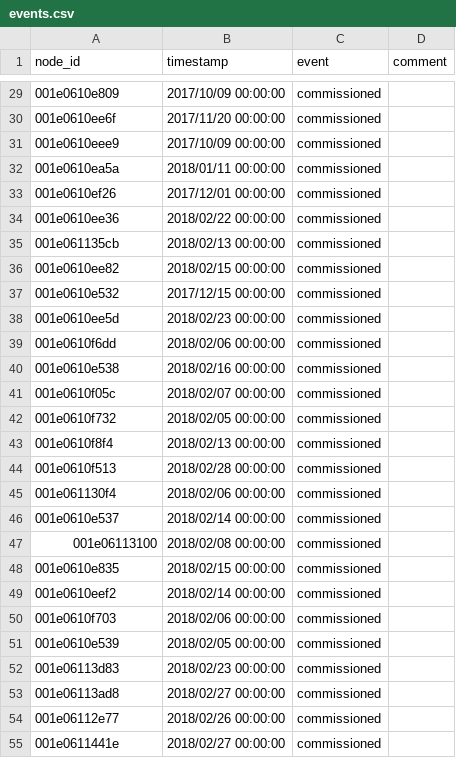
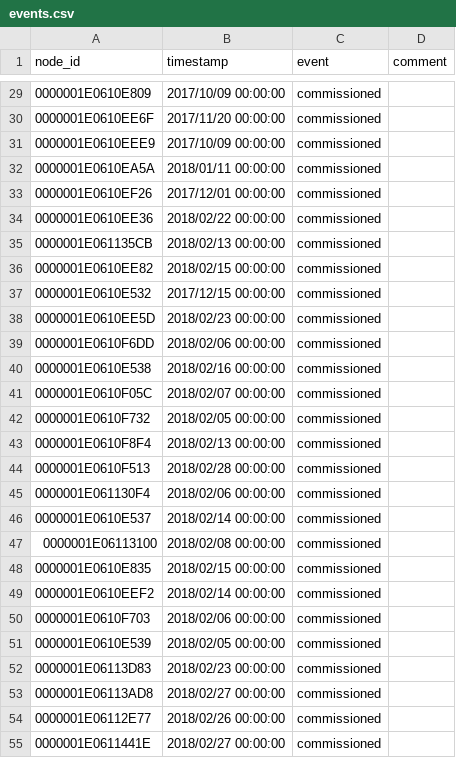
Before and after one commit to waggle-sensor/beehive-server, a CSV file: publishing-tools/examples/plenario/events.csv, drawn as a sheet; only a part is shown, gaps mark what is left out; the diff covers the shown part only.

Commit message:
minor code cleanup. pad + upcase plenario events.csv csv node IDs.

```diff
--- a/publishing-tools/examples/plenario/events.csv
+++ b/publishing-tools/examples/plenario/events.csv
@@ -29,27 +29,27 @@ node_id,timestamp,event,comment
-001e0610e809,2017/10/09 00:00:00,commissioned,
-001e0610ee6f,2017/11/20 00:00:00,commissioned,
-001e0610eee9,2017/10/09 00:00:00,commissioned,
-001e0610ea5a,2018/01/11 00:00:00,commissioned,
-001e0610ef26,2017/12/01 00:00:00,commissioned,
-001e0610ee36,2018/02/22 00:00:00,commissioned,
-001e061135cb,2018/02/13 00:00:00,commissioned,
-001e0610ee82,2018/02/15 00:00:00,commissioned,
-001e0610e532,2017/12/15 00:00:00,commissioned,
-001e0610ee5d,2018/02/23 00:00:00,commissioned,
-001e0610f6dd,2018/02/06 00:00:00,commissioned,
-001e0610e538,2018/02/16 00:00:00,commissioned,
-001e0610f05c,2018/02/07 00:00:00,commissioned,
-001e0610f732,2018/02/05 00:00:00,commissioned,
-001e0610f8f4,2018/02/13 00:00:00,commissioned,
-001e0610f513,2018/02/28 00:00:00,commissioned,
-001e061130f4,2018/02/06 00:00:00,commissioned,
-001e0610e537,2018/02/14 00:00:00,commissioned,
-001e06113100,2018/02/08 00:00:00,commissioned,
-001e0610e835,2018/02/15 00:00:00,commissioned,
-001e0610eef2,2018/02/14 00:00:00,commissioned,
-001e0610f703,2018/02/06 00:00:00,commissioned,
-001e0610e539,2018/02/05 00:00:00,commissioned,
-001e06113d83,2018/02/23 00:00:00,commissioned,
-001e06113ad8,2018/02/27 00:00:00,commissioned,
-001e06112e77,2018/02/26 00:00:00,commissioned,
-001e0611441e,2018/02/27 00:00:00,commissioned,
+0000001E0610E809,2017/10/09 00:00:00,commissioned,
+0000001E0610EE6F,2017/11/20 00:00:00,commissioned,
+0000001E0610EEE9,2017/10/09 00:00:00,commissioned,
+0000001E0610EA5A,2018/01/11 00:00:00,commissioned,
+0000001E0610EF26,2017/12/01 00:00:00,commissioned,
+0000001E0610EE36,2018/02/22 00:00:00,commissioned,
+0000001E061135CB,2018/02/13 00:00:00,commissioned,
+0000001E0610EE82,2018/02/15 00:00:00,commissioned,
+0000001E0610E532,2017/12/15 00:00:00,commissioned,
+0000001E0610EE5D,2018/02/23 00:00:00,commissioned,
+0000001E0610F6DD,2018/02/06 00:00:00,commissioned,
+0000001E0610E538,2018/02/16 00:00:00,commissioned,
+0000001E0610F05C,2018/02/07 00:00:00,commissioned,
+0000001E0610F732,2018/02/05 00:00:00,commissioned,
+0000001E0610F8F4,2018/02/13 00:00:00,commissioned,
+0000001E0610F513,2018/02/28 00:00:00,commissioned,
+0000001E061130F4,2018/02/06 00:00:00,commissioned,
+0000001E0610E537,2018/02/14 00:00:00,commissioned,
+0000001E06113100,2018/02/08 00:00:00,commissioned,
+0000001E0610E835,2018/02/15 00:00:00,commissioned,
+0000001E0610EEF2,2018/02/14 00:00:00,commissioned,
+0000001E0610F703,2018/02/06 00:00:00,commissioned,
+0000001E0610E539,2018/02/05 00:00:00,commissioned,
+0000001E06113D83,2018/02/23 00:00:00,commissioned,
+0000001E06113AD8,2018/02/27 00:00:00,commissioned,
+0000001E06112E77,2018/02/26 00:00:00,commissioned,
+0000001E0611441E,2018/02/27 00:00:00,commissioned,
```
Also changed, not shown: 41 edited cells elsewhere in this file, 3 other files.
